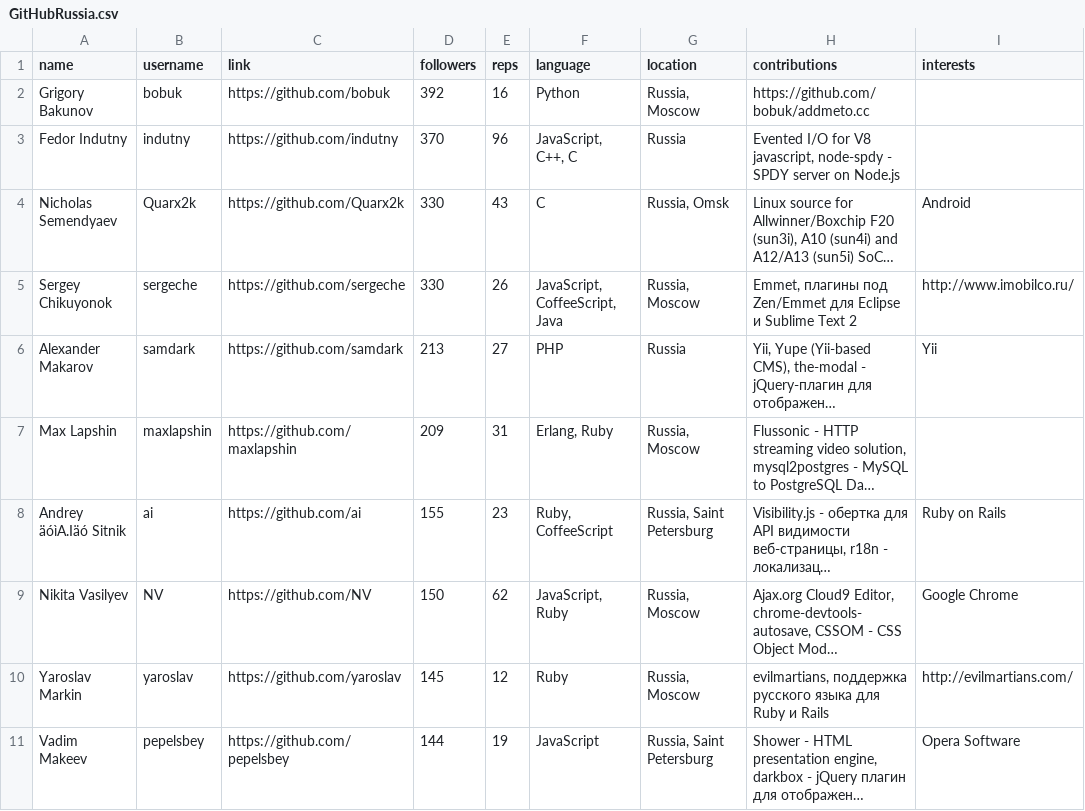
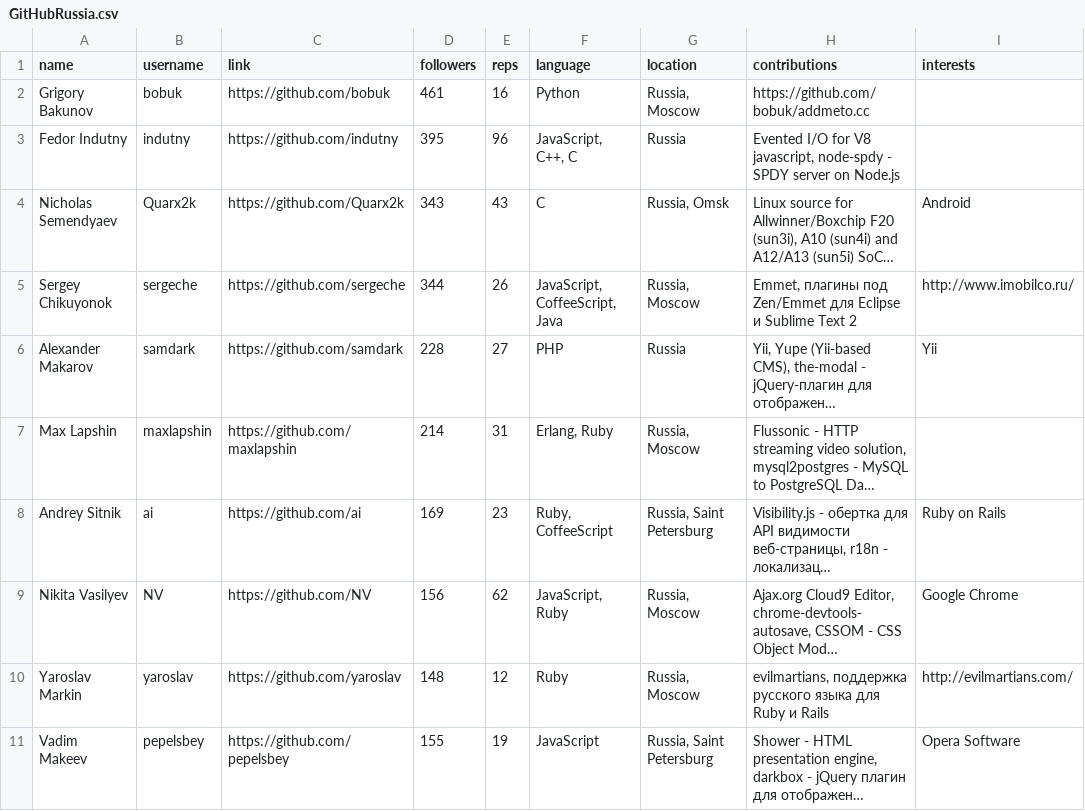
Before and after one commit to sallyca/chartme, a CSV file: data/GitHubRussia.csv, drawn as a sheet; long unchanged cells end in …; the diff names each change by its address in the sheet, - before the commit and + after, or states it on an @@ line.

```diff
--- a/data/GitHubRussia.csv
+++ b/data/GitHubRussia.csv
-D2 (followers): 392
+D2 (followers): 461
-D3 (followers): 370
+D3 (followers): 395
-D4 (followers): 330
+D4 (followers): 343
-D5 (followers): 330
+D5 (followers): 344
-D6 (followers): 213
+D6 (followers): 228
-D7 (followers): 209
+D7 (followers): 214
-A8 (name): Andrey äóìA.Iäó Sitnik
+A8 (name): Andrey Sitnik
-D8 (followers): 155
+D8 (followers): 169
-D9 (followers): 150
+D9 (followers): 156
-D10 (followers): 145
+D10 (followers): 148
-D11 (followers): 144
+D11 (followers): 155
```
Also changed, not shown: data/GitHubBelarus.csv, data/GitHubUkraine.csv, 35 other files.
